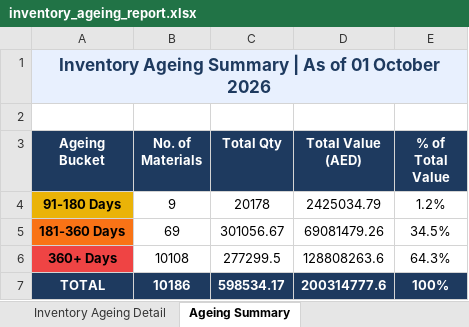
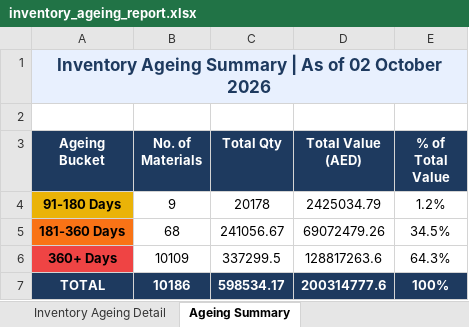
Before and after one commit to uplabdh13-lgtm/sap-dashboards, an Excel workbook: inventory_ageing_report.xlsx, sheet Ageing Summary, drawn as a sheet; values as stored, in another font and other column widths than the file's, no borders; charts and pictures not drawn; the diff names each change by its address in the sheet, - before the commit and + after, or states it on an @@ line.

```diff
--- a/inventory_ageing_report.xlsx (sheet Ageing Summary)
+++ b/inventory_ageing_report.xlsx (sheet Ageing Summary)
-A1 (Ageing Bucket): …As of 01 October 2026
+A1 (Ageing Bucket): …As of 02 October 2026
-B5 (No. of Materials): 69
+B5 (No. of Materials): 68
-C5 (Total Qty): 301056.67
+C5 (Total Qty): 241056.67
-D5 (Total Value (AED)): 69081479.26
+D5 (Total Value (AED)): 69072479.26
-B6 (No. of Materials): 10108
+B6 (No. of Materials): 10109
-C6 (Total Qty): 277299.5
+C6 (Total Qty): 337299.5
-D6 (Total Value (AED)): 128808263.6
+D6 (Total Value (AED)): 128817263.6
```
Also changed, not shown: sheet Inventory Ageing Detail, 1 other file.
